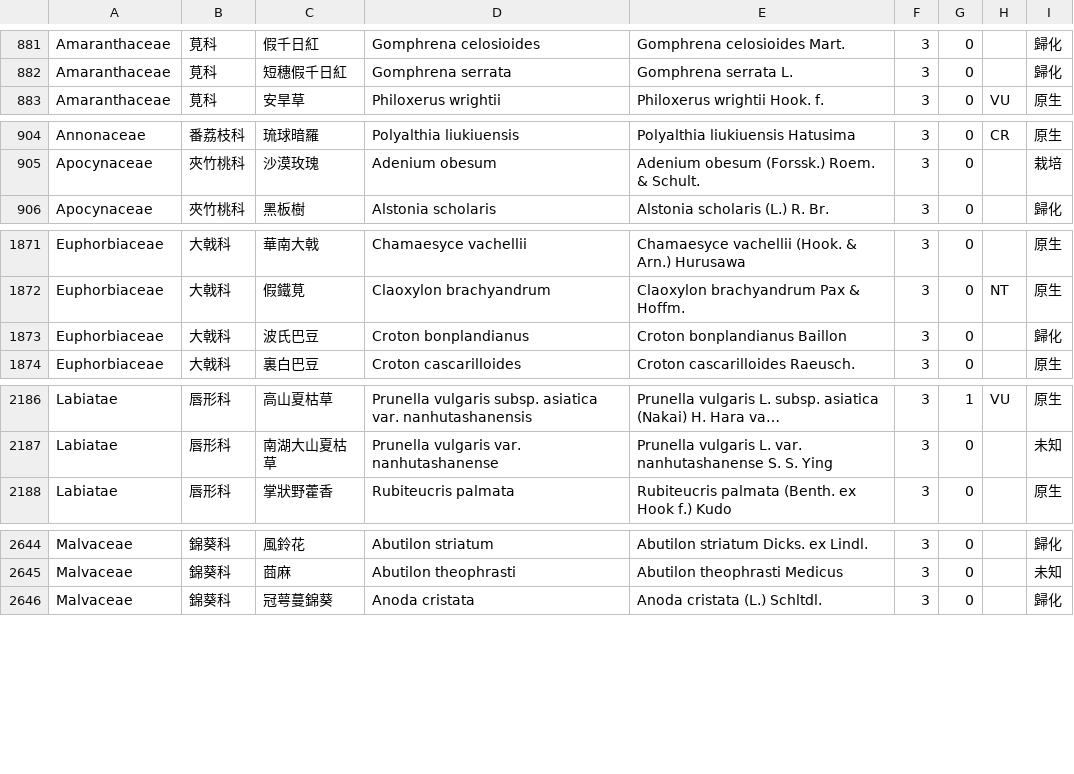
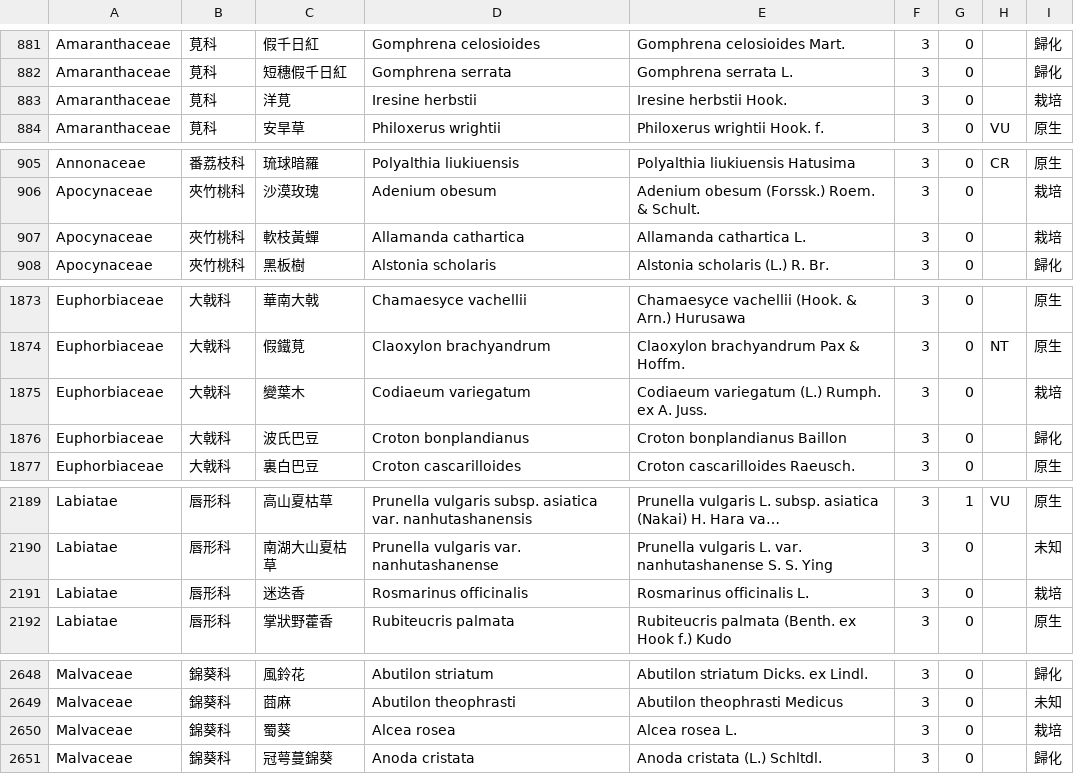
Before and after one commit to TaiBON/checklister, a CSV file: data/twnamelist.csv, drawn as a sheet; only a part is shown, gaps mark what is left out; long unchanged cells end in …; the diff covers the shown part only; the diff names each change by its address in the sheet, - before the commit and + after, or states it on an @@ line.

Commit message:
twnamelist 資料檔新增變葉木、軟枝黃蟬等八個栽培種

```diff
--- a/data/twnamelist.csv
+++ b/data/twnamelist.csv
+row 883: Amaranthaceae | 莧科 | 洋莧 | Iresine herbstii | Iresine herbstii Hook. | 3 | 0 |  | 栽培
+row 907: Apocynaceae | 夾竹桃科 | 軟枝黃蟬 | Allamanda cathartica | Allamanda cathartica L. | 3 | 0 |  | 栽培
+row 1875: Euphorbiaceae | 大戟科 | 變葉木 | Codiaeum variegatum | Codiaeum variegatum (L.) Rumph. ex A. Juss. | 3 | 0 |  | 栽培
+row 2191: Labiatae | 唇形科 | 迷迭香 | Rosmarinus officinalis | Rosmarinus officinalis L. | 3 | 0 |  | 栽培
+row 2650: Malvaceae | 錦葵科 | 蜀葵 | Alcea rosea | Alcea rosea L. | 3 | 0 |  | 栽培
```
Also changed, not shown: 3 added rows elsewhere in this file, data/twnamelist_apg3.csv.
